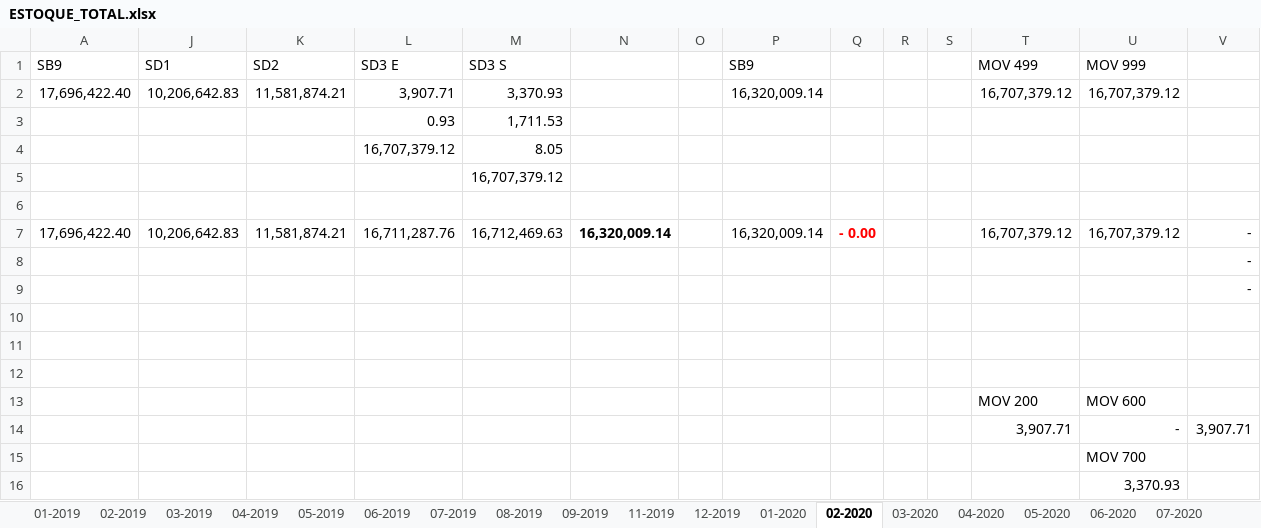
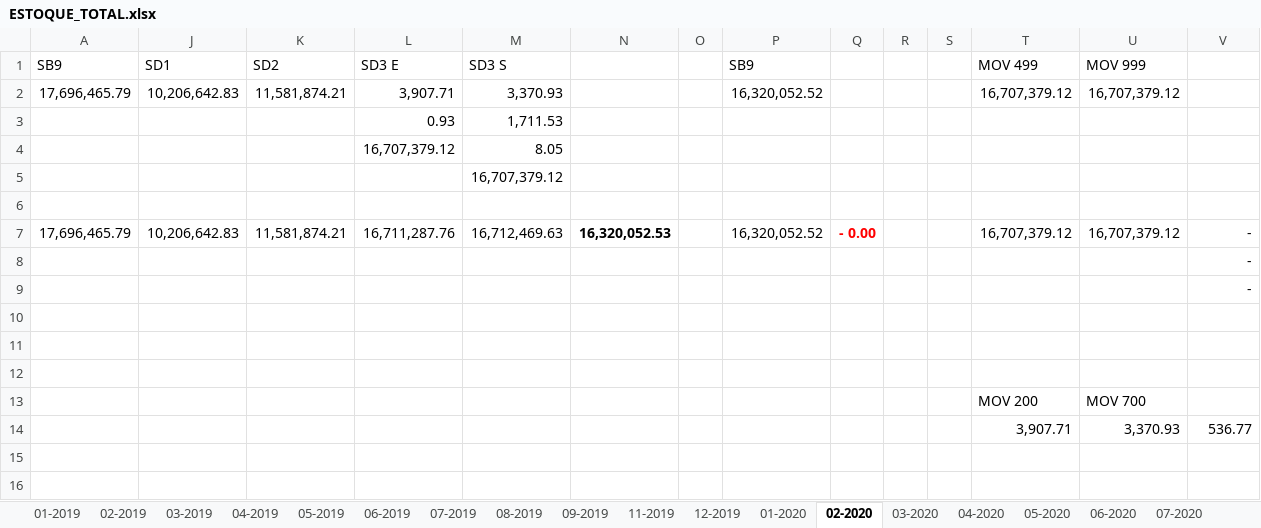
Before and after one commit to samdasil/sql-queries, an Excel workbook: subvencao/ESTOQUE_TOTAL.xlsx, sheet 02-2020, drawn as a sheet; only a part is shown; values as stored, in another font and other column widths than the file's, no borders; removed rows and columns are numbered as before the commit, all else as after; rows hold the shown columns only; the diff names each change by its address in the sheet, - before the commit and + after, or states it on an @@ line.

```diff
--- a/subvencao/ESTOQUE_TOTAL.xlsx (sheet 02-2020)
+++ b/subvencao/ESTOQUE_TOTAL.xlsx (sheet 02-2020)
-A2 (SB9): 17,696,422.40
+A2 (SB9): 17,696,465.79
-P2 (SB9): 16,320,009.14
+P2 (SB9): 16,320,052.52
-A7 (SB9): 17,696,422.40
+A7 (SB9): 17,696,465.79
-N7: 16,320,009.14
+N7: 16,320,052.53
-P7 (SB9): 16,320,009.14
+P7 (SB9): 16,320,052.52
-U13 (MOV 999): MOV 600
+U13 (MOV 999): MOV 700
-row 14:  |  |  |  |  |  |  |  |  |  |  | 3,907.71 | - | 3,907.71
-row 15:  |  |  |  |  |  |  |  |  |  |  |  | MOV 700
-row 16:  |  |  |  |  |  |  |  |  |  |  |  | 3,370.93
+row 14:  |  |  |  |  |  |  |  |  |  |  | 3,907.71 | 3,370.93 | 536.77
```
Also changed, not shown: sheet 01-2020, 15 other files.
